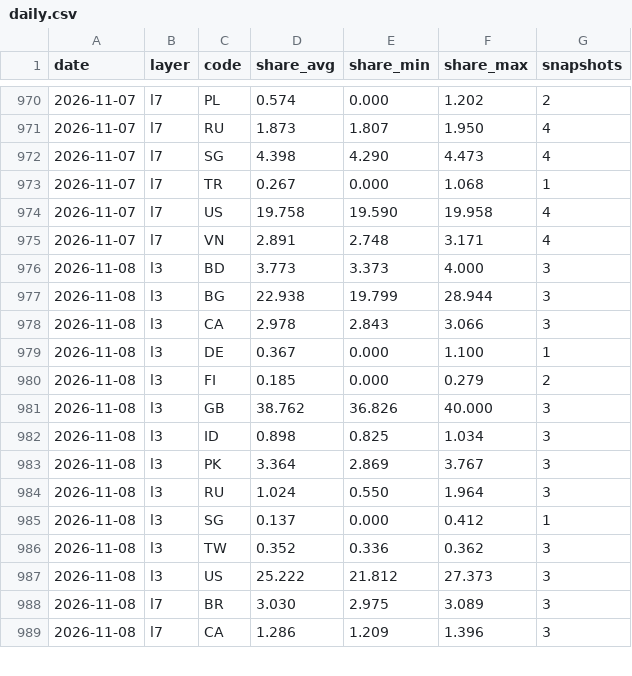
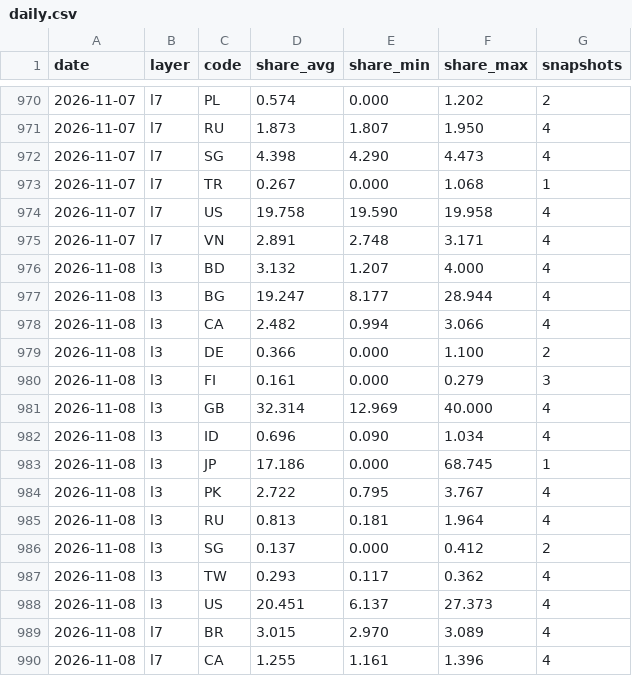
Before and after one commit to kiyo0630-cpu/compass-, a CSV file: attack-map/data/history/daily.csv, drawn as a sheet; only a part is shown, gaps mark what is left out; the diff covers the shown part only.

```diff
--- a/attack-map/data/history/daily.csv
+++ b/attack-map/data/history/daily.csv
@@ -975,15 +975,16 @@ date,layer,code,share_avg,share_min,share_max,snapshots
 2026-11-07,l7,VN,2.891,2.748,3.171,4
-2026-11-08,l3,BD,3.773,3.373,4.000,3
-2026-11-08,l3,BG,22.938,19.799,28.944,3
-2026-11-08,l3,CA,2.978,2.843,3.066,3
-2026-11-08,l3,DE,0.367,0.000,1.100,1
-2026-11-08,l3,FI,0.185,0.000,0.279,2
-2026-11-08,l3,GB,38.762,36.826,40.000,3
-2026-11-08,l3,ID,0.898,0.825,1.034,3
-2026-11-08,l3,PK,3.364,2.869,3.767,3
-2026-11-08,l3,RU,1.024,0.550,1.964,3
-2026-11-08,l3,SG,0.137,0.000,0.412,1
-2026-11-08,l3,TW,0.352,0.336,0.362,3
-2026-11-08,l3,US,25.222,21.812,27.373,3
-2026-11-08,l7,BR,3.030,2.975,3.089,3
-2026-11-08,l7,CA,1.286,1.209,1.396,3
+2026-11-08,l3,BD,3.132,1.207,4.000,4
+2026-11-08,l3,BG,19.247,8.177,28.944,4
+2026-11-08,l3,CA,2.482,0.994,3.066,4
+2026-11-08,l3,DE,0.366,0.000,1.100,2
+2026-11-08,l3,FI,0.161,0.000,0.279,3
+2026-11-08,l3,GB,32.314,12.969,40.000,4
+2026-11-08,l3,ID,0.696,0.090,1.034,4
+2026-11-08,l3,JP,17.186,0.000,68.745,1
+2026-11-08,l3,PK,2.722,0.795,3.767,4
+2026-11-08,l3,RU,0.813,0.181,1.964,4
+2026-11-08,l3,SG,0.137,0.000,0.412,2
+2026-11-08,l3,TW,0.293,0.117,0.362,4
+2026-11-08,l3,US,20.451,6.137,27.373,4
+2026-11-08,l7,BR,3.015,2.970,3.089,4
+2026-11-08,l7,CA,1.255,1.161,1.396,4
```
Also changed, not shown: 51 edited cells elsewhere in this file, 4 other files.
